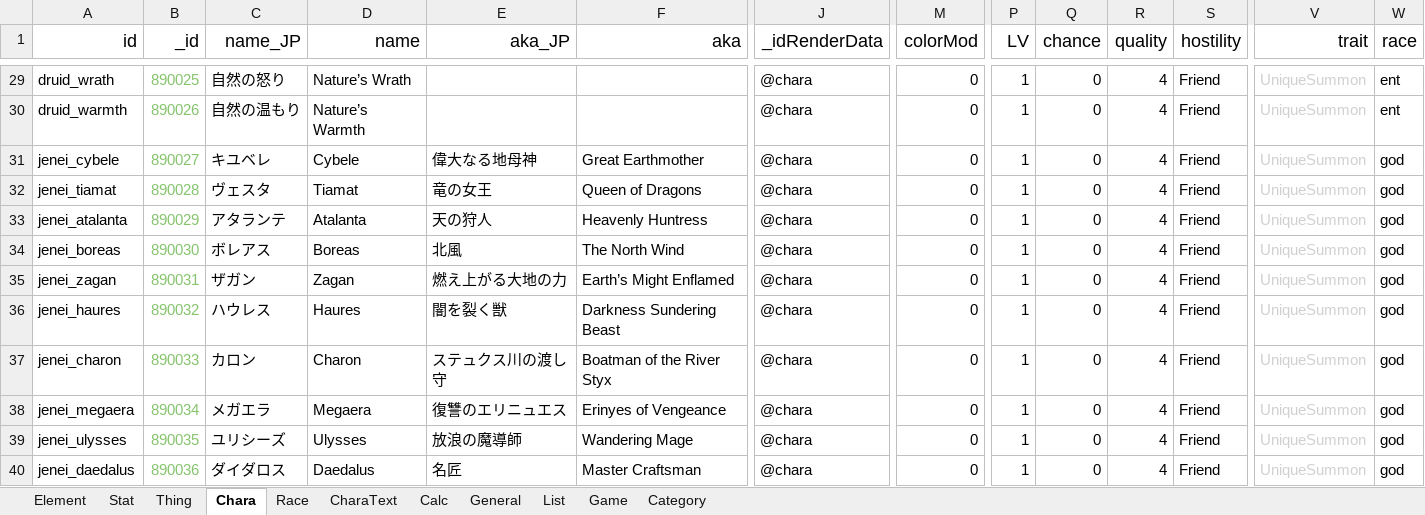
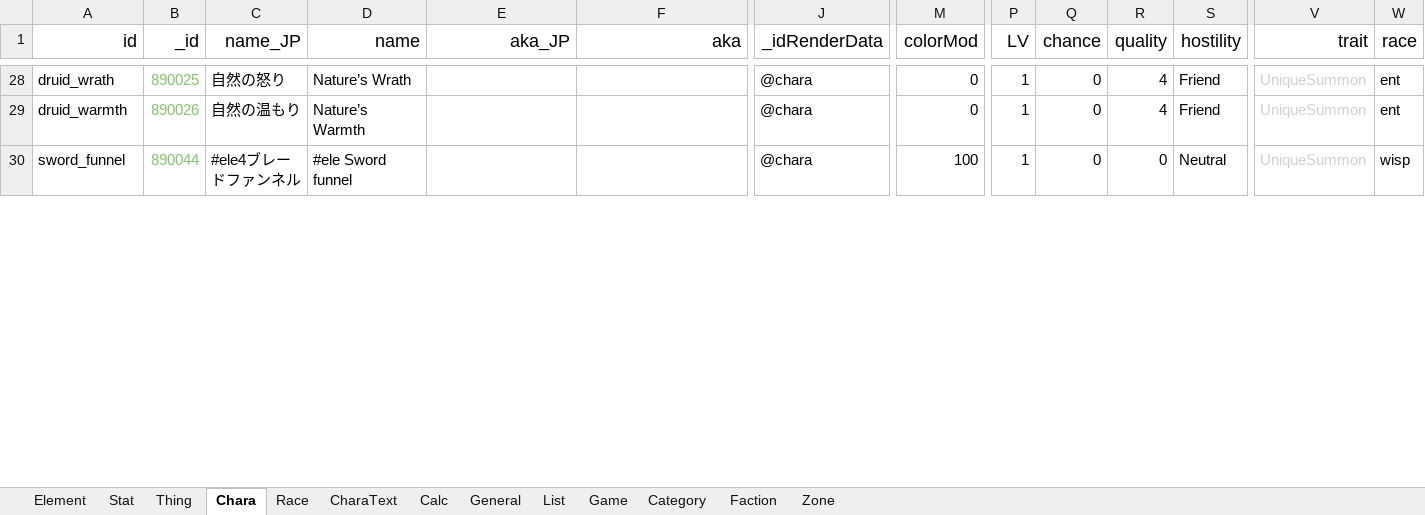
Before and after one commit to chuahan/mc.elinplugins, an Excel workbook: Promotions/LangMod/EN/SourcePromotions_EN.xlsx, sheet Chara, drawn as a sheet; only a part is shown, gaps mark what is left out; the shorter side is filled out with more unchanged rows; values as stored, in another font and other column widths than the file's, no borders; removed rows and columns are numbered as before the commit, all else as after; rows hold the shown columns only; the diff covers the shown part only; the diff names each change by its address in the sheet, - before the commit and + after, or states it on an @@ line.

Commit message:
Updating latest promo source sheet

```diff
--- a/Promotions/LangMod/EN/SourcePromotions_EN.xlsx (sheet Chara)
+++ b/Promotions/LangMod/EN/SourcePromotions_EN.xlsx (sheet Chara)
+sheet tab: Faction
+sheet tab: Zone
-row 31: jenei_cybele | 890027 | キユベレ | Cybele | 偉大なる地母神 | Great Earthmother | @chara | 0 | 1 | 0 | 4 | Friend | UniqueSummon | god
-row 32: jenei_tiamat | 890028 | ヴェスタ | Tiamat | 竜の女王 | Queen of Dragons | @chara | 0 | 1 | 0 | 4 | Friend | UniqueSummon | god
-row 33: jenei_atalanta | 890029 | アタランテ | Atalanta | 天の狩人 | Heavenly Huntress | @chara | 0 | 1 | 0 | 4 | Friend | UniqueSummon | god
-row 34: jenei_boreas | 890030 | ボレアス | Boreas | 北風 | The North Wind | @chara | 0 | 1 | 0 | 4 | Friend | UniqueSummon | god
-row 35: jenei_zagan | 890031 | ザガン | Zagan | 燃え上がる大地の力 | Earth’s Might Enflamed | @chara | 0 | 1 | 0 | 4 | Friend | UniqueSummon | god
-row 36: jenei_haures | 890032 | ハウレス | Haures | 闇を裂く獣 | Darkness Sundering Beast | @chara | 0 | 1 | 0 | 4 | Friend | UniqueSummon | god
-row 37: jenei_charon | 890033 | カロン | Charon | ステュクス川の渡し守 | Boatman of the River Styx | @chara | 0 | 1 | 0 | 4 | Friend | UniqueSummon | god
-row 38: jenei_megaera | 890034 | メガエラ | Megaera | 復讐のエリニュエス | Erinyes of Vengeance | @chara | 0 | 1 | 0 | 4 | Friend | UniqueSummon | god
-row 39: jenei_ulysses | 890035 | ユリシーズ | Ulysses | 放浪の魔導師 | Wandering Mage | @chara | 0 | 1 | 0 | 4 | Friend | UniqueSummon | god
-row 40: jenei_daedalus | 890036 | ダイダロス | Daedalus | 名匠 | Master Craftsman | @chara | 0 | 1 | 0 | 4 | Friend | UniqueSummon | god
```
Also changed, not shown: 11 added rows, 9 removed rows and 68 edited cells elsewhere in this sheet, sheet Element, sheet Thing, sheet Game, sheet Stat, sheet General, sheet Race, 3 more sheets.
